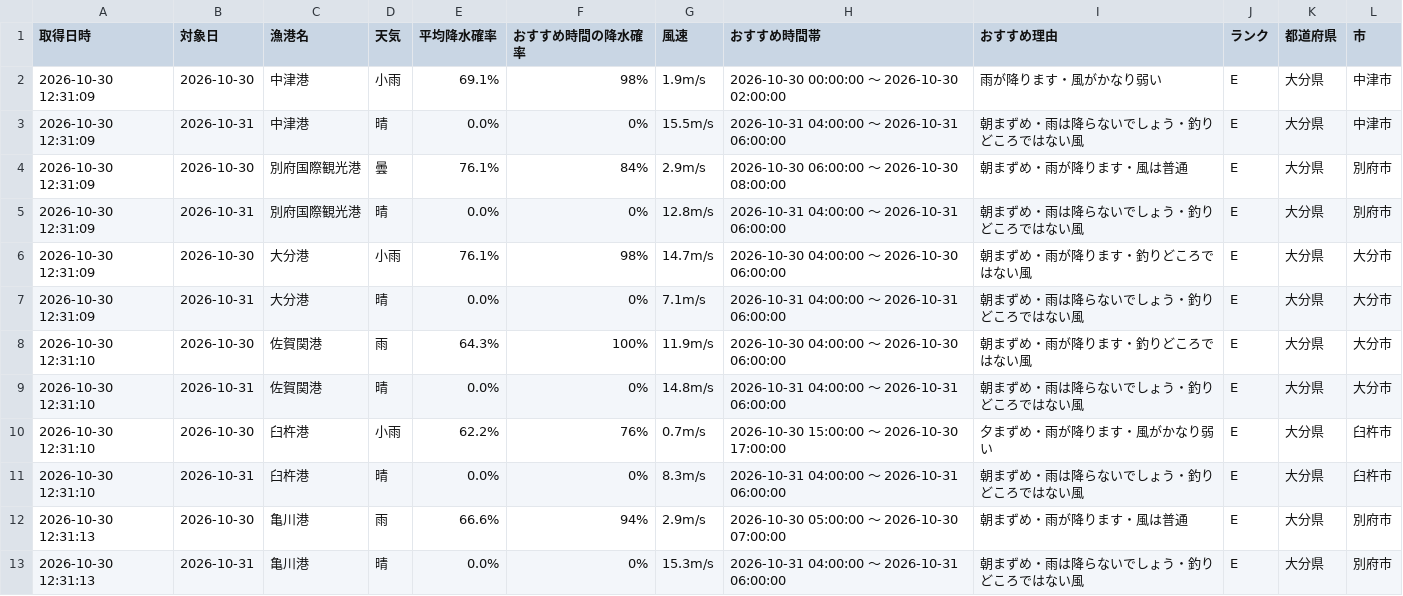
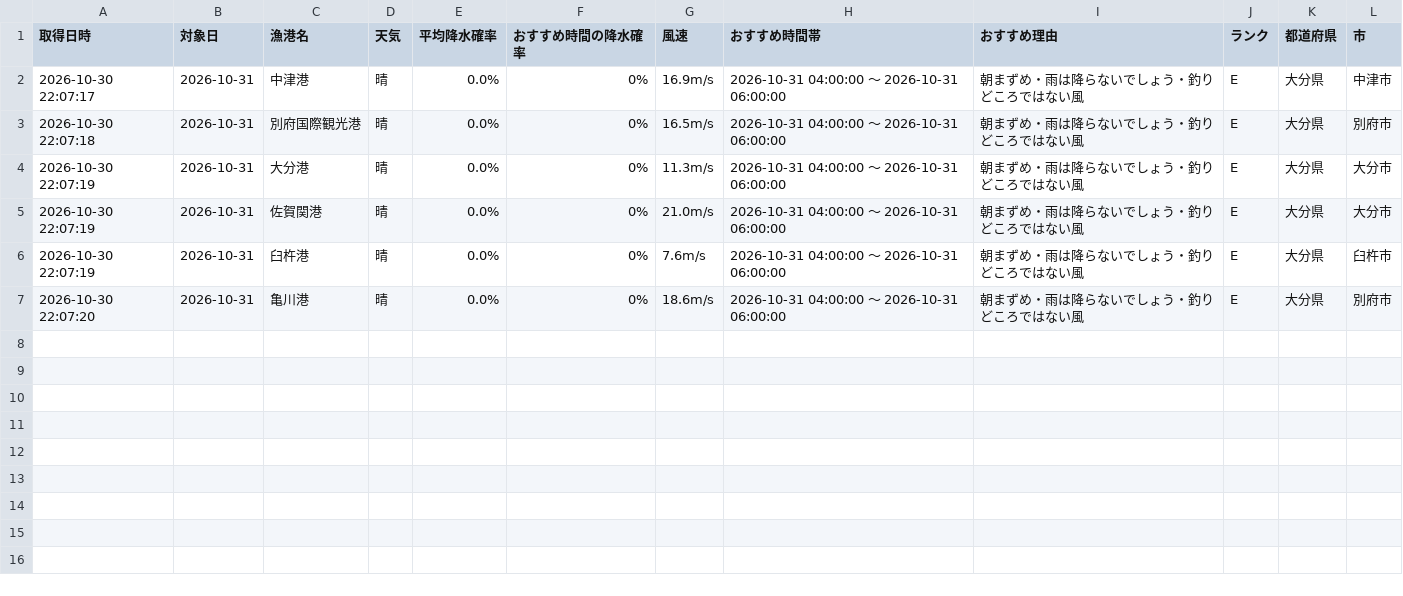
Before and after one commit to Naoya-ya-man/oita-fishing-dashboard, a CSV file: fishing_weather.csv, drawn as a sheet.

```diff
--- a/fishing_weather.csv
+++ b/fishing_weather.csv
@@ -1,13 +1,7 @@
 取得日時,対象日,漁港名,天気,平均降水確率,おすすめ時間の降水確率,風速,おすすめ時間帯,おすすめ理由,ランク,都道府県,市
-2026-10-30 12:31:09,2026-10-30,中津港,小雨,69.1%,98%,1.9m/s,2026-10-30 00:00:00 ～ 2026-10-30 02:00:00,雨が降ります・風がかなり弱い,E,大分県,中津市
-2026-10-30 12:31:09,2026-10-31,中津港,晴,0.0%,0%,15.5m/s,2026-10-31 04:00:00 ～ 2026-10-31 06:00:00,朝まずめ・雨は降らないでしょう・釣りどころではない風,E,大分県,中津市
-2026-10-30 12:31:09,2026-10-30,別府国際観光港,曇,76.1%,84%,2.9m/s,2026-10-30 06:00:00 ～ 2026-10-30 08:00:00,朝まずめ・雨が降ります・風は普通,E,大分県,別府市
-2026-10-30 12:31:09,2026-10-31,別府国際観光港,晴,0.0%,0%,12.8m/s,2026-10-31 04:00:00 ～ 2026-10-31 06:00:00,朝まずめ・雨は降らないでしょう・釣りどころではない風,E,大分県,別府市
-2026-10-30 12:31:09,2026-10-30,大分港,小雨,76.1%,98%,14.7m/s,2026-10-30 04:00:00 ～ 2026-10-30 06:00:00,朝まずめ・雨が降ります・釣りどころではない風,E,大分県,大分市
-2026-10-30 12:31:09,2026-10-31,大分港,晴,0.0%,0%,7.1m/s,2026-10-31 04:00:00 ～ 2026-10-31 06:00:00,朝まずめ・雨は降らないでしょう・釣りどころではない風,E,大分県,大分市
-2026-10-30 12:31:10,2026-10-30,佐賀関港,雨,64.3%,100%,11.9m/s,2026-10-30 04:00:00 ～ 2026-10-30 06:00:00,朝まずめ・雨が降ります・釣りどころではない風,E,大分県,大分市
-2026-10-30 12:31:10,2026-10-31,佐賀関港,晴,0.0%,0%,14.8m/s,2026-10-31 04:00:00 ～ 2026-10-31 06:00:00,朝まずめ・雨は降らないでしょう・釣りどころではない風,E,大分県,大分市
-2026-10-30 12:31:10,2026-10-30,臼杵港,小雨,62.2%,76%,0.7m/s,2026-10-30 15:00:00 ～ 2026-10-30 17:00:00,夕まずめ・雨が降ります・風がかなり弱い,E,大分県,臼杵市
-2026-10-30 12:31:10,2026-10-31,臼杵港,晴,0.0%,0%,8.3m/s,2026-10-31 04:00:00 ～ 2026-10-31 06:00:00,朝まずめ・雨は降らないでしょう・釣りどころではない風,E,大分県,臼杵市
-2026-10-30 12:31:13,2026-10-30,亀川港,雨,66.6%,94%,2.9m/s,2026-10-30 05:00:00 ～ 2026-10-30 07:00:00,朝まずめ・雨が降ります・風は普通,E,大分県,別府市
-2026-10-30 12:31:13,2026-10-31,亀川港,晴,0.0%,0%,15.3m/s,2026-10-31 04:00:00 ～ 2026-10-31 06:00:00,朝まずめ・雨は降らないでしょう・釣りどころではない風,E,大分県,別府市
+2026-10-30 22:07:17,2026-10-31,中津港,晴,0.0%,0%,16.9m/s,2026-10-31 04:00:00 ～ 2026-10-31 06:00:00,朝まずめ・雨は降らないでしょう・釣りどころではない風,E,大分県,中津市
+2026-10-30 22:07:18,2026-10-31,別府国際観光港,晴,0.0%,0%,16.5m/s,2026-10-31 04:00:00 ～ 2026-10-31 06:00:00,朝まずめ・雨は降らないでしょう・釣りどころではない風,E,大分県,別府市
+2026-10-30 22:07:19,2026-10-31,大分港,晴,0.0%,0%,11.3m/s,2026-10-31 04:00:00 ～ 2026-10-31 06:00:00,朝まずめ・雨は降らないでしょう・釣りどころではない風,E,大分県,大分市
+2026-10-30 22:07:19,2026-10-31,佐賀関港,晴,0.0%,0%,21.0m/s,2026-10-31 04:00:00 ～ 2026-10-31 06:00:00,朝まずめ・雨は降らないでしょう・釣りどころではない風,E,大分県,大分市
+2026-10-30 22:07:19,2026-10-31,臼杵港,晴,0.0%,0%,7.6m/s,2026-10-31 04:00:00 ～ 2026-10-31 06:00:00,朝まずめ・雨は降らないでしょう・釣りどころではない風,E,大分県,臼杵市
+2026-10-30 22:07:20,2026-10-31,亀川港,晴,0.0%,0%,18.6m/s,2026-10-31 04:00:00 ～ 2026-10-31 06:00:00,朝まずめ・雨は降らないでしょう・釣りどころではない風,E,大分県,別府市
```
